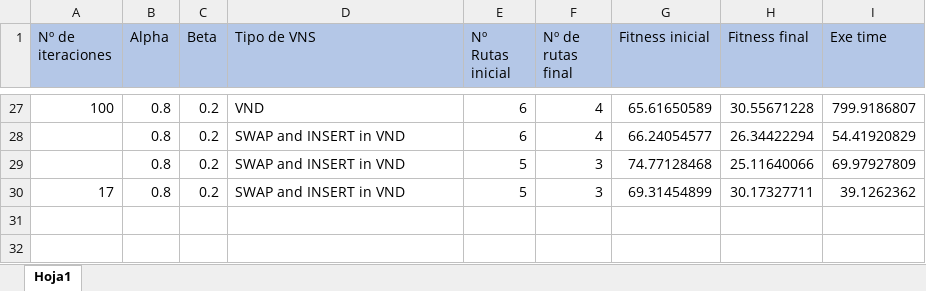
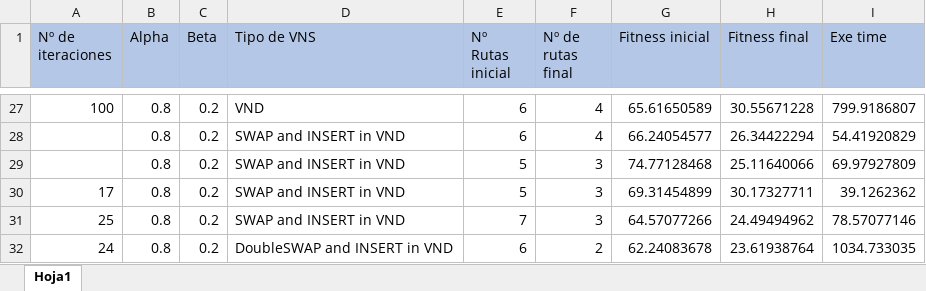
Before and after one commit to joseballestero/Last-Mile-Route-Optimization, an Excel workbook: src/Results.xlsx, sheet Hoja1, drawn as a sheet; only a part is shown, gaps mark what is left out; values as stored, in another font and other column widths than the file's, no borders; conditional formats and table styles not drawn; the diff names each change by its address in the sheet, - before the commit and + after, or states it on an @@ line.

Commit message:
SWAP-2

```diff
--- a/src/Results.xlsx (sheet Hoja1)
+++ b/src/Results.xlsx (sheet Hoja1)
+row 31: 25 | 0.8 | 0.2 | SWAP and INSERT in VND | 7 | 3 | 64.57077266 | 24.49494962 | 78.57077146
+row 32: 24 | 0.8 | 0.2 | DoubleSWAP and INSERT in VND | 6 | 2 | 62.24083678 | 23.61938764 | 1034.733035
```
Also changed, not shown: 4 other files.
